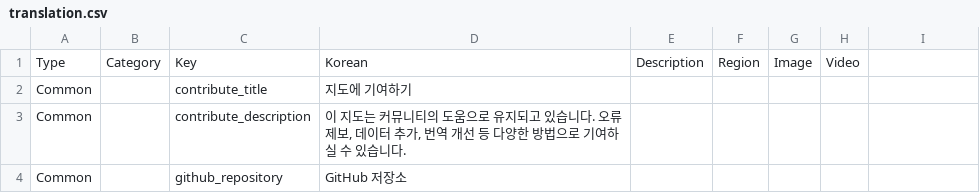
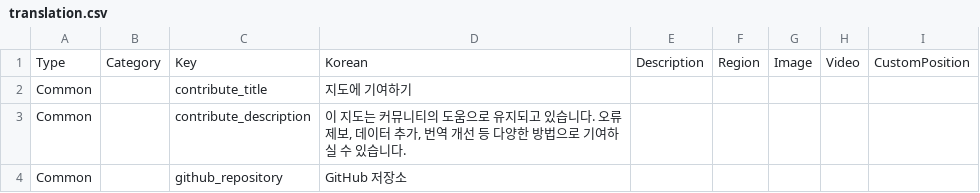
Before and after one commit to yhellos3327-eng/wwmkoreamap, a CSV file: translation.csv, drawn as a sheet; only a part is shown.

```diff
--- a/translation.csv
+++ b/translation.csv
@@ -1,2 +1,2 @@
-Type,"Category","Key","Korean","Description",Region,Image,Video
+Type,"Category","Key","Korean","Description",Region,Image,Video,CustomPosition
 Common,"","contribute_title","지도에 기여하기","",
```
Also changed, not shown: missing_data.csv, translation2.csv, 5 other files.
